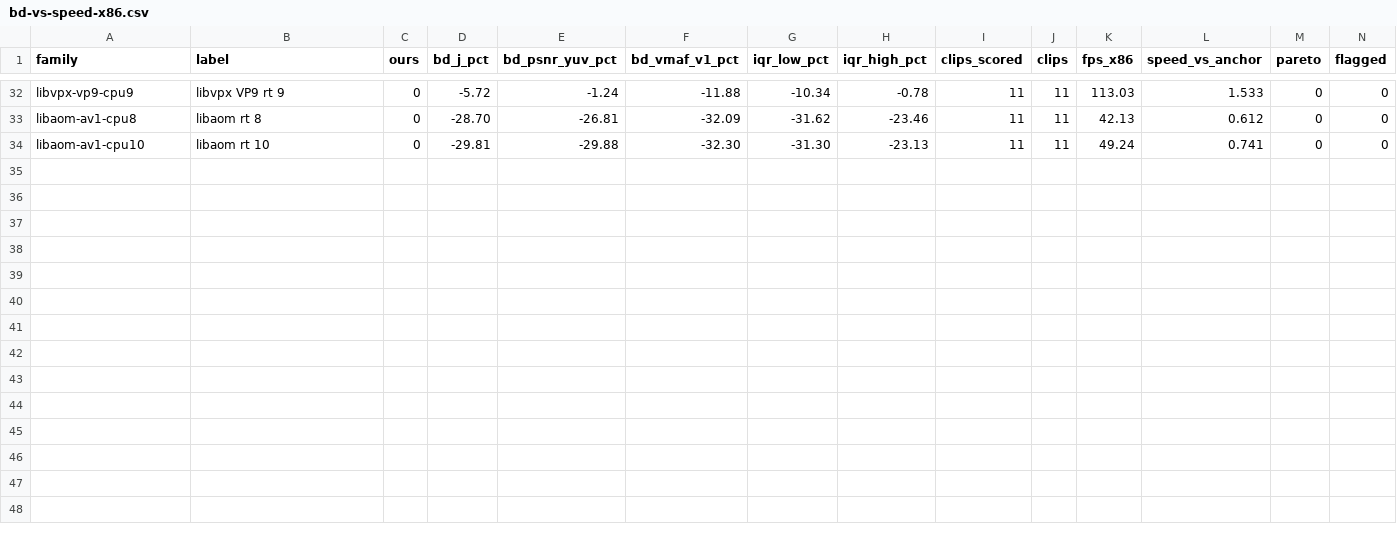
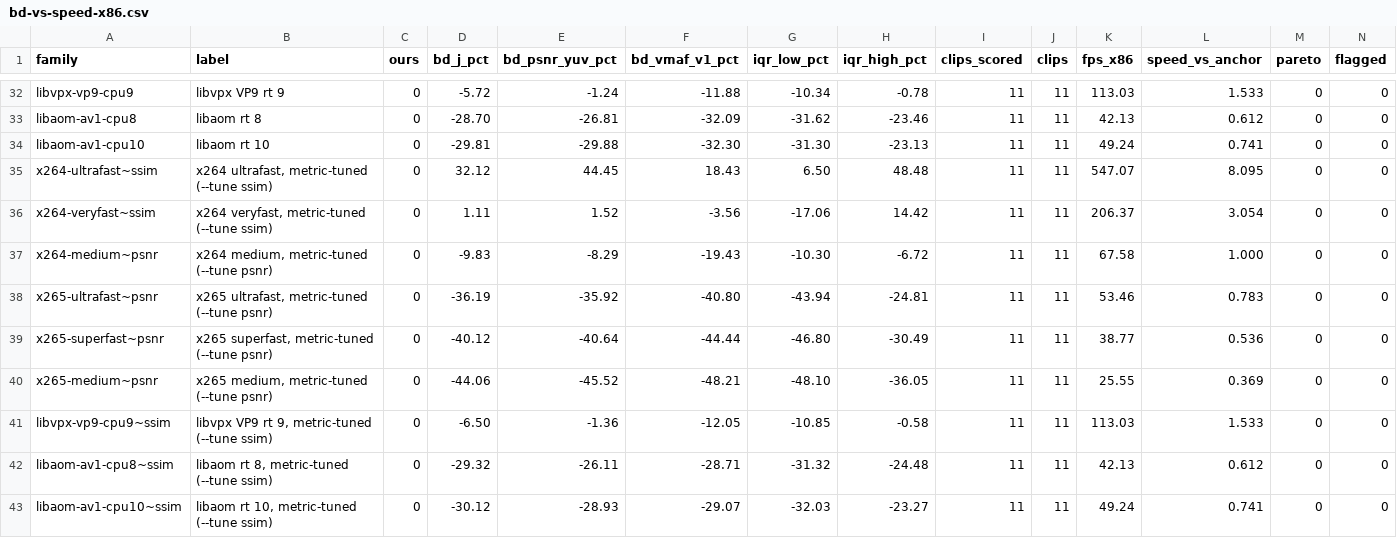
Before and after one commit to cribbinsb/nanocodec, a CSV file: docs/results/bd-vs-speed-x86.csv, drawn as a sheet; only a part is shown, gaps mark what is left out; rows hold the shown columns only; the diff names each change by its address in the sheet, - before the commit and + after, or states it on an @@ line.

```diff
--- a/docs/results/bd-vs-speed-x86.csv
+++ b/docs/results/bd-vs-speed-x86.csv
+row 35: x264-ultrafast~ssim | x264 ultrafast, metric-tuned (--tune ssim) | 0 | 32.12 | 44.45 | 18.43 | 6.50 | 48.48 | 11 | 11 | 547.07 | 8.095 | 0 | 0
+row 36: x264-veryfast~ssim | x264 veryfast, metric-tuned (--tune ssim) | 0 | 1.11 | 1.52 | -3.56 | -17.06 | 14.42 | 11 | 11 | 206.37 | 3.054 | 0 | 0
+row 37: x264-medium~psnr | x264 medium, metric-tuned (--tune psnr) | 0 | -9.83 | -8.29 | -19.43 | -10.30 | -6.72 | 11 | 11 | 67.58 | 1.000 | 0 | 0
+row 38: x265-ultrafast~psnr | x265 ultrafast, metric-tuned (--tune psnr) | 0 | -36.19 | -35.92 | -40.80 | -43.94 | -24.81 | 11 | 11 | 53.46 | 0.783 | 0 | 0
+row 39: x265-superfast~psnr | x265 superfast, metric-tuned (--tune psnr) | 0 | -40.12 | -40.64 | -44.44 | -46.80 | -30.49 | 11 | 11 | 38.77 | 0.536 | 0 | 0
+row 40: x265-medium~psnr | x265 medium, metric-tuned (--tune psnr) | 0 | -44.06 | -45.52 | -48.21 | -48.10 | -36.05 | 11 | 11 | 25.55 | 0.369 | 0 | 0
+row 41: libvpx-vp9-cpu9~ssim | libvpx VP9 rt 9, metric-tuned (--tune ssim) | 0 | -6.50 | -1.36 | -12.05 | -10.85 | -0.58 | 11 | 11 | 113.03 | 1.533 | 0 | 0
+row 42: libaom-av1-cpu8~ssim | libaom rt 8, metric-tuned (--tune ssim) | 0 | -29.32 | -26.11 | -28.71 | -31.32 | -24.48 | 11 | 11 | 42.13 | 0.612 | 0 | 0
+row 43: libaom-av1-cpu10~ssim | libaom rt 10, metric-tuned (--tune ssim) | 0 | -30.12 | -28.93 | -29.07 | -32.03 | -23.27 | 11 | 11 | 49.24 | 0.741 | 0 | 0
```
Also changed, not shown: docs/results/bd-vs-speed.csv, 11 other files.
